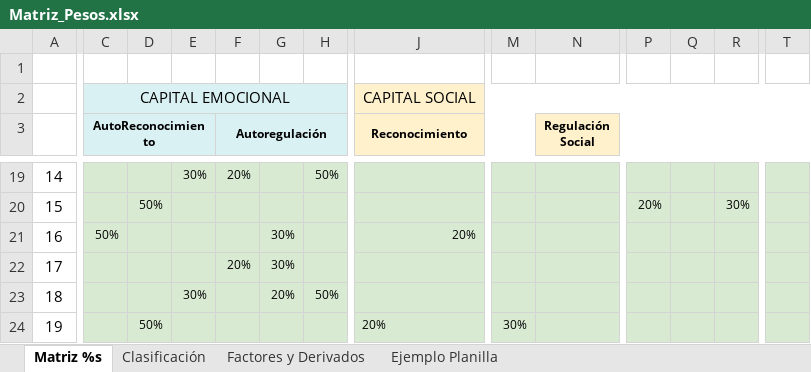
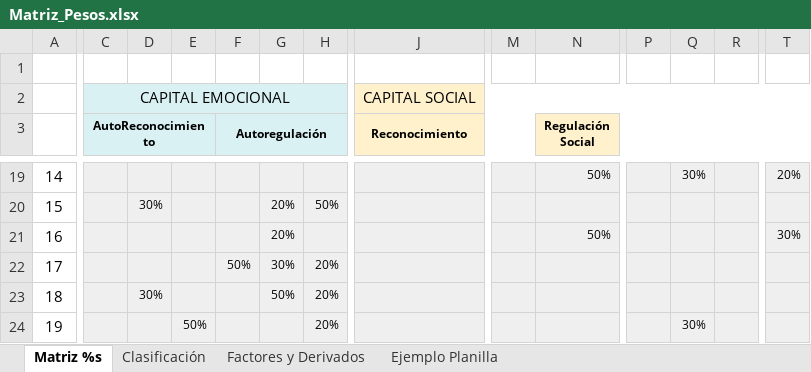
Before and after one commit to Dakross/PIA-II-2023, an Excel workbook: Matriz_Pesos.xlsx, sheet Matriz %s, drawn as a sheet; only a part is shown, gaps mark what is left out; values as stored, in another font and other column widths than the file's, no borders; the diff covers the shown part only; the diff names each change by its address in the sheet, - before the commit and + after, or states it on an @@ line.

Commit message:
Fixes CSS, cambio en Matriz_Peso

```diff
--- a/Matriz_Pesos.xlsx (sheet Matriz %s)
+++ b/Matriz_Pesos.xlsx (sheet Matriz %s)
-C19:T24 fill: #D9EAD3
+C19:T24 fill: #EFEFEF
-E19: 30%
+E19: (empty)
-F19 (Autoregulación): 20%
+F19 (Autoregulación): (empty)
-H19: 50%
+H19: (empty)
-N19 (Regulación Social): (empty)
+N19 (Regulación Social): 50%
-Q19: (empty)
+Q19: 30%
-T19: (empty)
+T19: 20%
-D20: 50%
+D20: 30%
-G20: (empty)
+G20: 20%
-H20: (empty)
+H20: 50%
-P20: 20%
+P20: (empty)
-R20: 30%
+R20: (empty)
-C21 (AutoReconocimiento): 50%
+C21 (AutoReconocimiento): (empty)
-G21: 30%
+G21: 20%
-J21 (Reconocimiento): 20%
+J21 (Reconocimiento): (empty)
-N21 (Regulación Social): (empty)
+N21 (Regulación Social): 50%
-T21: (empty)
+T21: 30%
-F22 (Autoregulación): 20%
+F22 (Autoregulación): 50%
-H22: (empty)
+H22: 20%
-D23: (empty)
+D23: 30%
-E23: 30%
+E23: (empty)
-G23: 20%
+G23: 50%
-H23: 50%
+H23: 20%
-D24: 50%
+D24: (empty)
-E24: (empty)
+E24: 50%
-H24: (empty)
+H24: 20%
-J24 (Reconocimiento): 20%
+J24 (Reconocimiento): (empty)
-M24: 30%
+M24: (empty)
-Q24: (empty)
+Q24: 30%
```
Also changed, not shown: 735 edited cells and cell formats elsewhere in this sheet, 14 other files.
